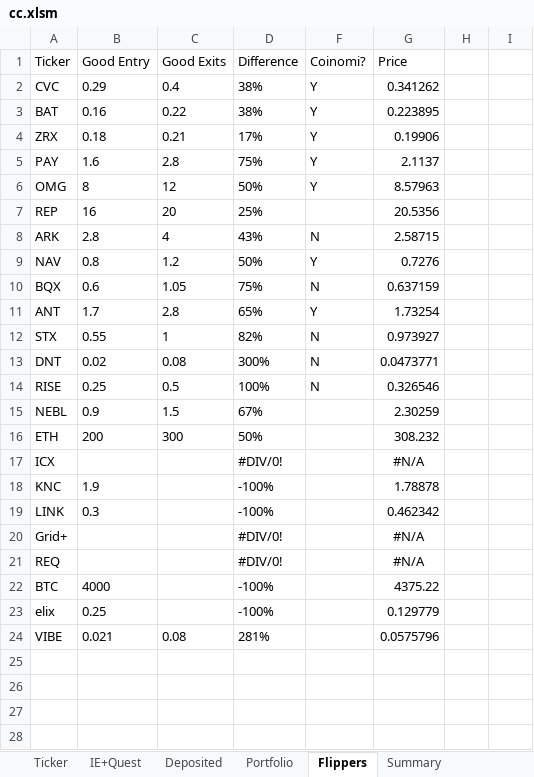
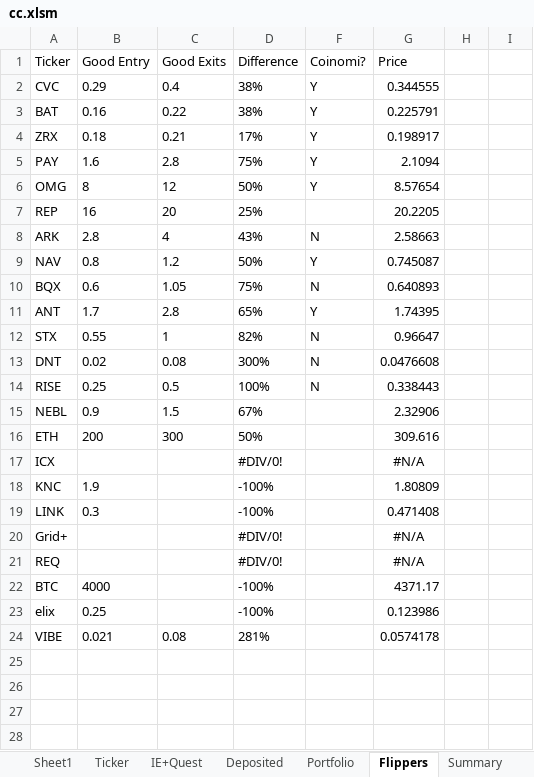
Before and after one commit to hassanie/CC, an Excel workbook: cc.xlsm, sheet Flippers, drawn as a sheet; only a part is shown; values as stored, in another font and other column widths than the file's, no borders; conditional formats and table styles not drawn; the diff names each change by its address in the sheet, - before the commit and + after, or states it on an @@ line.

```diff
--- a/cc.xlsm (sheet Flippers)
+++ b/cc.xlsm (sheet Flippers)
+sheet tab: Sheet1
-G2 (Price): 0.341262
+G2 (Price): 0.344555
-G3 (Price): 0.223895
+G3 (Price): 0.225791
-G4 (Price): 0.19906
+G4 (Price): 0.198917
-G5 (Price): 2.1137
+G5 (Price): 2.1094
-G6 (Price): 8.57963
+G6 (Price): 8.57654
-G7 (Price): 20.5356
+G7 (Price): 20.2205
-G8 (Price): 2.58715
+G8 (Price): 2.58663
-G9 (Price): 0.7276
+G9 (Price): 0.745087
-G10 (Price): 0.637159
+G10 (Price): 0.640893
-G11 (Price): 1.73254
+G11 (Price): 1.74395
-G12 (Price): 0.973927
+G12 (Price): 0.96647
-G13 (Price): 0.0473771
+G13 (Price): 0.0476608
-G14 (Price): 0.326546
+G14 (Price): 0.338443
-G15 (Price): 2.30259
+G15 (Price): 2.32906
-G16 (Price): 308.232
+G16 (Price): 309.616
-G18 (Price): 1.78878
+G18 (Price): 1.80809
-G19 (Price): 0.462342
+G19 (Price): 0.471408
-G22 (Price): 4375.22
+G22 (Price): 4371.17
-G23 (Price): 0.129779
+G23 (Price): 0.123986
-G24 (Price): 0.0575796
+G24 (Price): 0.0574178
```
Also changed, not shown: sheet Ticker, sheet Portfolio, sheet Summary, hidden cells.
